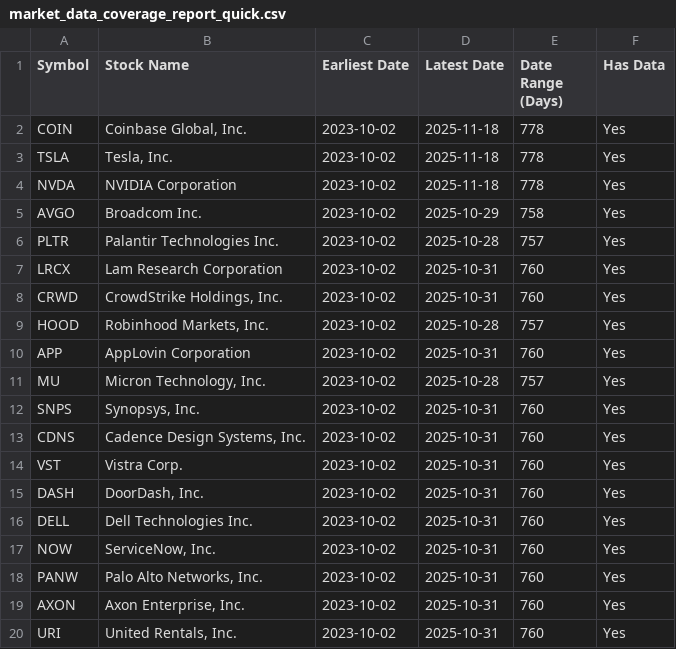
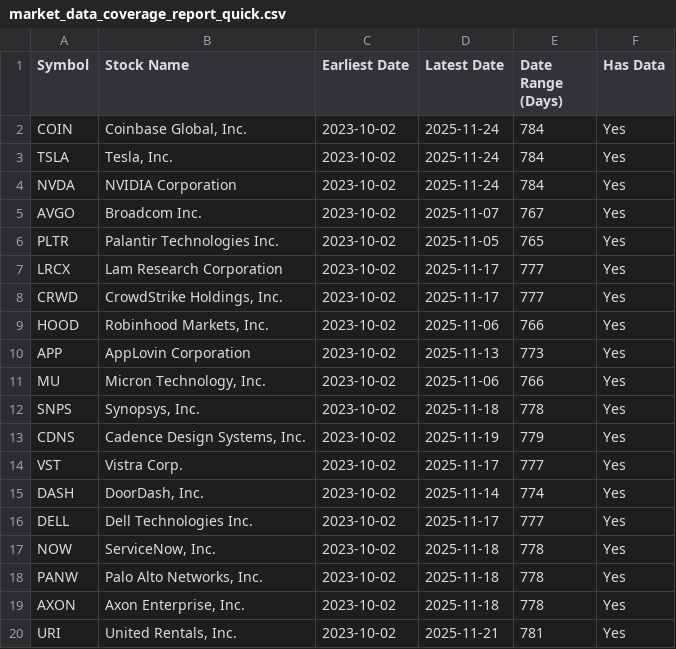
Before and after one commit to bettyabay/AlphaAnalyst-Trading-AI-Agent, a CSV file: market_data_coverage_report_quick.csv, drawn as a sheet.

```diff
--- a/market_data_coverage_report_quick.csv
+++ b/market_data_coverage_report_quick.csv
@@ -1,20 +1,20 @@
 Symbol,Stock Name,Earliest Date,Latest Date,Date Range (Days),Has Data
-COIN,"Coinbase Global, Inc.",2023-10-02,2025-11-18,778,Yes
-TSLA,"Tesla, Inc.",2023-10-02,2025-11-18,778,Yes
-NVDA,NVIDIA Corporation,2023-10-02,2025-11-18,778,Yes
-AVGO,Broadcom Inc.,2023-10-02,2025-10-29,758,Yes
-PLTR,Palantir Technologies Inc.,2023-10-02,2025-10-28,757,Yes
-LRCX,Lam Research Corporation,2023-10-02,2025-10-31,760,Yes
-CRWD,"CrowdStrike Holdings, Inc.",2023-10-02,2025-10-31,760,Yes
-HOOD,"Robinhood Markets, Inc.",2023-10-02,2025-10-28,757,Yes
-APP,AppLovin Corporation,2023-10-02,2025-10-31,760,Yes
-MU,"Micron Technology, Inc.",2023-10-02,2025-10-28,757,Yes
-SNPS,"Synopsys, Inc.",2023-10-02,2025-10-31,760,Yes
-CDNS,"Cadence Design Systems, Inc.",2023-10-02,2025-10-31,760,Yes
-VST,Vistra Corp.,2023-10-02,2025-10-31,760,Yes
-DASH,"DoorDash, Inc.",2023-10-02,2025-10-31,760,Yes
-DELL,Dell Technologies Inc.,2023-10-02,2025-10-31,760,Yes
-NOW,"ServiceNow, Inc.",2023-10-02,2025-10-31,760,Yes
-PANW,"Palo Alto Networks, Inc.",2023-10-02,2025-10-31,760,Yes
-AXON,"Axon Enterprise, Inc.",2023-10-02,2025-10-31,760,Yes
-URI,"United Rentals, Inc.",2023-10-02,2025-10-31,760,Yes
+COIN,"Coinbase Global, Inc.",2023-10-02,2025-11-24,784,Yes
+TSLA,"Tesla, Inc.",2023-10-02,2025-11-24,784,Yes
+NVDA,NVIDIA Corporation,2023-10-02,2025-11-24,784,Yes
+AVGO,Broadcom Inc.,2023-10-02,2025-11-07,767,Yes
+PLTR,Palantir Technologies Inc.,2023-10-02,2025-11-05,765,Yes
+LRCX,Lam Research Corporation,2023-10-02,2025-11-17,777,Yes
+CRWD,"CrowdStrike Holdings, Inc.",2023-10-02,2025-11-17,777,Yes
+HOOD,"Robinhood Markets, Inc.",2023-10-02,2025-11-06,766,Yes
+APP,AppLovin Corporation,2023-10-02,2025-11-13,773,Yes
+MU,"Micron Technology, Inc.",2023-10-02,2025-11-06,766,Yes
+SNPS,"Synopsys, Inc.",2023-10-02,2025-11-18,778,Yes
+CDNS,"Cadence Design Systems, Inc.",2023-10-02,2025-11-19,779,Yes
+VST,Vistra Corp.,2023-10-02,2025-11-17,777,Yes
+DASH,"DoorDash, Inc.",2023-10-02,2025-11-14,774,Yes
+DELL,Dell Technologies Inc.,2023-10-02,2025-11-17,777,Yes
+NOW,"ServiceNow, Inc.",2023-10-02,2025-11-18,778,Yes
+PANW,"Palo Alto Networks, Inc.",2023-10-02,2025-11-18,778,Yes
+AXON,"Axon Enterprise, Inc.",2023-10-02,2025-11-18,778,Yes
+URI,"United Rentals, Inc.",2023-10-02,2025-11-21,781,Yes
```
Also changed, not shown: 1min_market_data_coverage_report_quick.csv, daily_market_data_coverage_report_quick.csv, 3 other files.
